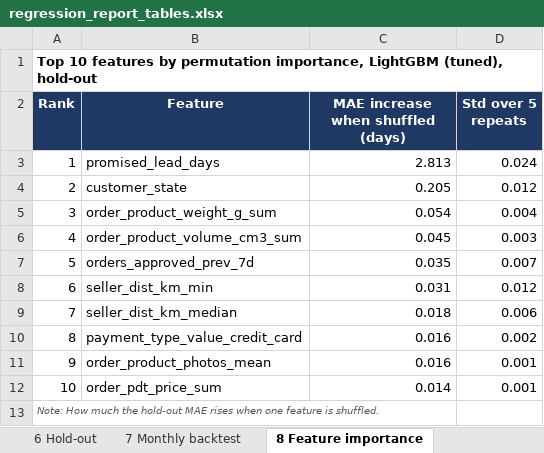
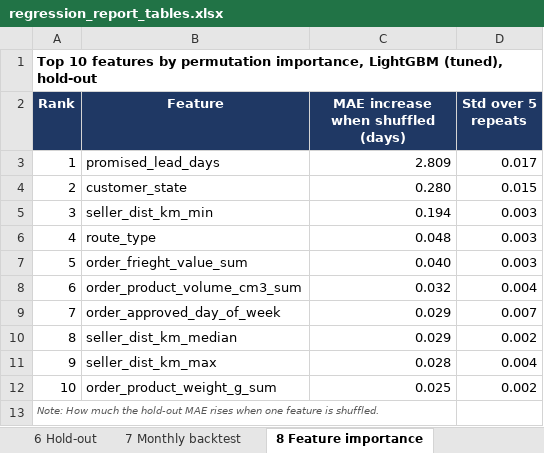
Before and after one commit to mushroomyyy/Team8_IT5006_Ecommerce_Analytics_AY2627Sem1, an Excel workbook: phase2/results/regression_report_tables.xlsx, sheet 8 Feature importance, drawn as a sheet; values as stored, in another font and other column widths than the file's, no borders; the diff names each change by its address in the sheet, - before the commit and + after, or states it on an @@ line.

```diff
--- a/phase2/results/regression_report_tables.xlsx (sheet 8 Feature importance)
+++ b/phase2/results/regression_report_tables.xlsx (sheet 8 Feature importance)
-C3: 2.813
+C3: 2.809
-D3 (Std over 5 repeats): 0.024
+D3 (Std over 5 repeats): 0.017
-C4: 0.205
+C4: 0.280
-D4 (Std over 5 repeats): 0.012
+D4 (Std over 5 repeats): 0.015
-B5 (Feature): order_product_weight_g_sum
+B5 (Feature): seller_dist_km_min
-C5: 0.054
+C5: 0.194
-D5 (Std over 5 repeats): 0.004
+D5 (Std over 5 repeats): 0.003
-B6 (Feature): order_product_volume_cm3_sum
+B6 (Feature): route_type
-C6: 0.045
+C6: 0.048
-B7 (Feature): orders_approved_prev_7d
+B7 (Feature): order_frieght_value_sum
-C7: 0.035
+C7: 0.040
-D7 (Std over 5 repeats): 0.007
+D7 (Std over 5 repeats): 0.003
-B8 (Feature): seller_dist_km_min
+B8 (Feature): order_product_volume_cm3_sum
-C8: 0.031
+C8: 0.032
-D8 (Std over 5 repeats): 0.012
+D8 (Std over 5 repeats): 0.004
-B9 (Feature): seller_dist_km_median
+B9 (Feature): order_approved_day_of_week
-C9: 0.018
+C9: 0.029
-D9 (Std over 5 repeats): 0.006
+D9 (Std over 5 repeats): 0.007
-B10 (Feature): payment_type_value_credit_card
+B10 (Feature): seller_dist_km_median
-C10: 0.016
+C10: 0.029
-B11 (Feature): order_product_photos_mean
+B11 (Feature): seller_dist_km_max
-C11: 0.016
+C11: 0.028
-D11 (Std over 5 repeats): 0.001
+D11 (Std over 5 repeats): 0.004
-B12 (Feature): order_pdt_price_sum
+B12 (Feature): order_product_weight_g_sum
-C12: 0.014
+C12: 0.025
-D12 (Std over 5 repeats): 0.001
+D12 (Std over 5 repeats): 0.002
```
Also changed, not shown: sheet 6 Hold-out, sheet 4 CV results, sheet 7 Monthly backtest, sheet 10 Residuals by segment, sheet 9 Tuned hyperparameters, sheet 11 Derived late flag, 3 more sheets, other sheet tabs, 9 other files.
